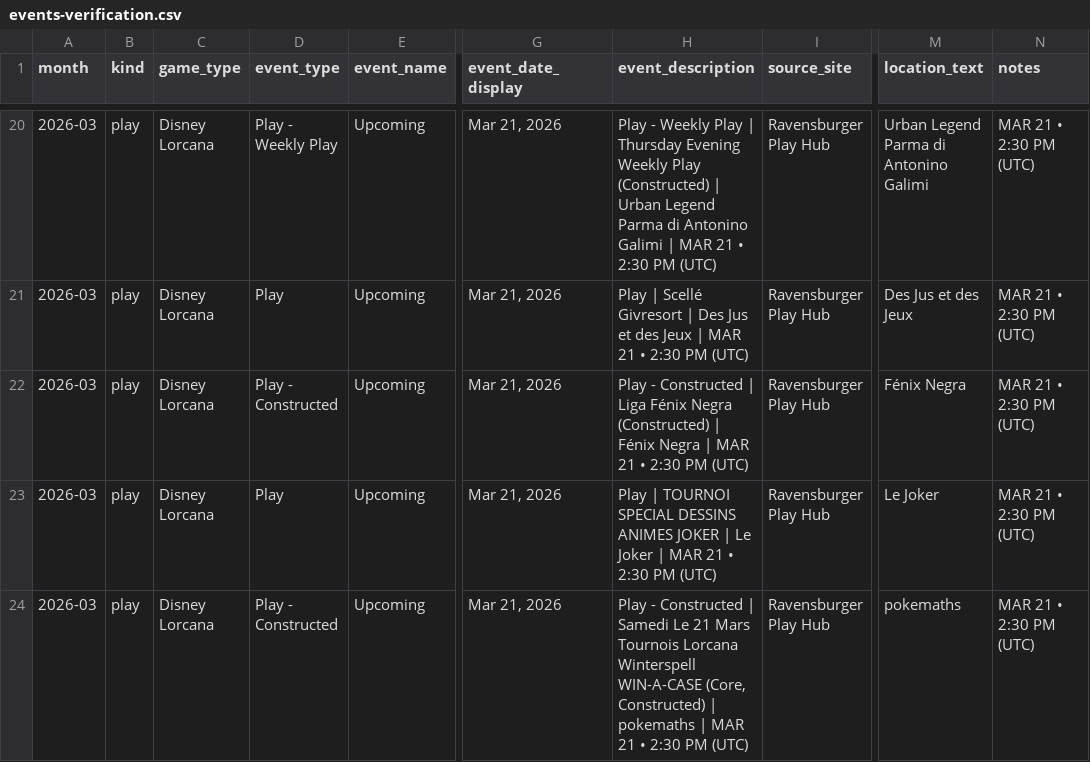
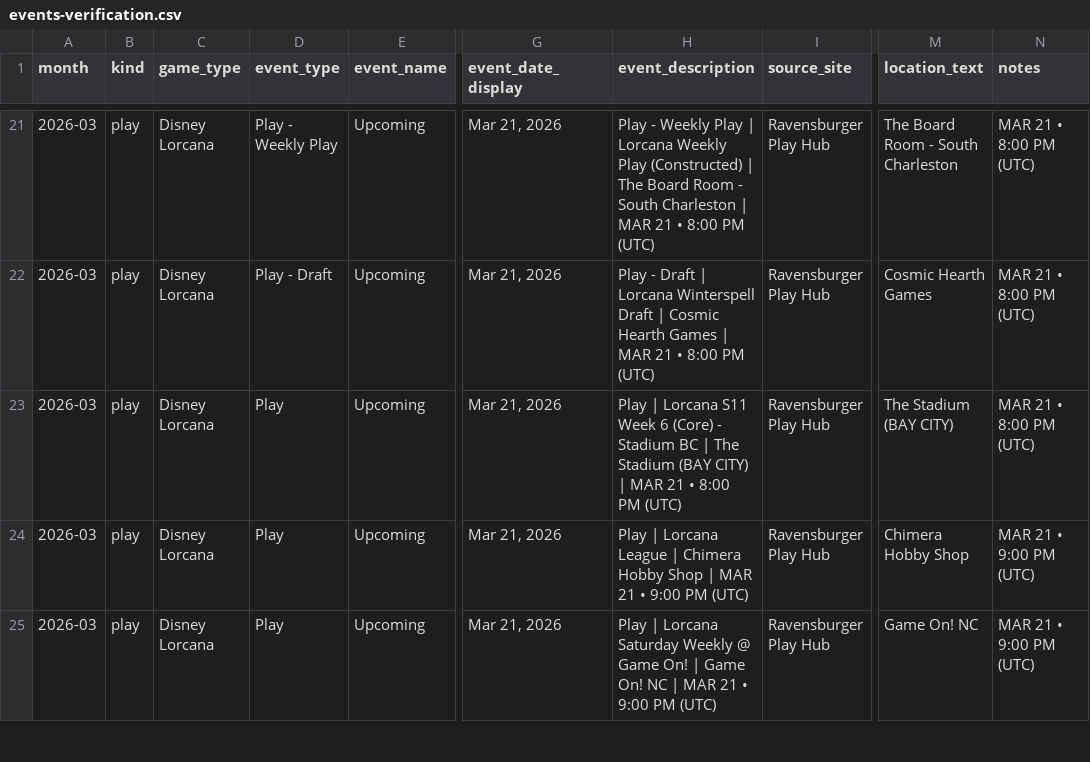
Before and after one commit to nach-dev/tcg-event-scraper, a CSV file: site/data/events-verification.csv, drawn as a sheet; only a part is shown, gaps mark what is left out; addresses are those after the commit; the diff covers the shown part only; the diff names each change by its address in the sheet, - before the commit and + after, or states it on an @@ line.

```diff
--- a/site/data/events-verification.csv
+++ b/site/data/events-verification.csv
-H21 (event_description): …Play | Thursday Evening Weekly Play (Constructed) | Urban Legend Parma di Antonino Galimi | MAR 21 • 2:30 PM (UTC)
+H21 (event_description): …Play | Lorcana Weekly Play (Constructed) | The Board Room - South Charleston | MAR 21 • 8:00 PM (UTC)
-M21 (location_text): Urban Legend Parma di Antonino Galimi
+M21 (location_text): The Board Room - South Charleston
-N21:N23 (notes): MAR 21 • 2:30 PM (UTC)
+N21:N23 (notes): MAR 21 • 8:00 PM (UTC)
-D22 (event_type): Play
+D22 (event_type): Play - Draft
-H22 (event_description): Play | Scellé Givresort | Des Jus et des Jeux | MAR 21 • 2:30 PM (UTC)
+H22 (event_description): Play - Draft | Lorcana Winterspell Draft | Cosmic Hearth Games | MAR 21 • 8:00 PM (UTC)
-M22 (location_text): Des Jus et des Jeux
+M22 (location_text): Cosmic Hearth Games
-D23 (event_type): Play - Constructed
+D23 (event_type): Play
-H23 (event_description): Play - Constructed | Liga Fénix Negra (Constructed) | Fénix Negra | MAR 21 • 2:30 PM (UTC)
+H23 (event_description): Play | Lorcana S11 Week 6 (Core) - Stadium BC | The Stadium (BAY CITY) | MAR 21 • 8:00 PM (UTC)
-M23 (location_text): Fénix Negra
+M23 (location_text): The Stadium (BAY CITY)
-H24 (event_description): Play | TOURNOI SPECIAL DESSINS ANIMES JOKER | Le Joker | MAR 21 • 2:30 PM (UTC)
+H24 (event_description): Play | Lorcana League | Chimera Hobby Shop | MAR 21 • 9:00 PM (UTC)
-M24 (location_text): Le Joker
+M24 (location_text): Chimera Hobby Shop
-N24:N25 (notes): MAR 21 • 2:30 PM (UTC)
+N24:N25 (notes): MAR 21 • 9:00 PM (UTC)
-D25 (event_type): Play - Constructed
+D25 (event_type): Play
-H25 (event_description): Play - Constructed | Samedi Le 21 Mars Tournois Lorcana Winterspell WIN-A-CASE (Core, Constructed) | pokemaths | MAR 21 • 2:30 PM (UTC)
+H25 (event_description): Play | Lorcana Saturday Weekly @ Game On! | Game On! NC | MAR 21 • 9:00 PM (UTC)
-M25 (location_text): pokemaths
+M25 (location_text): Game On! NC
```
Also changed, not shown: 2 added rows, 3 removed rows and 104 edited cells elsewhere in this file, 1 other file.
